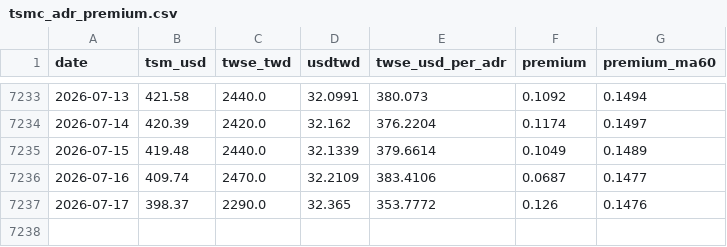
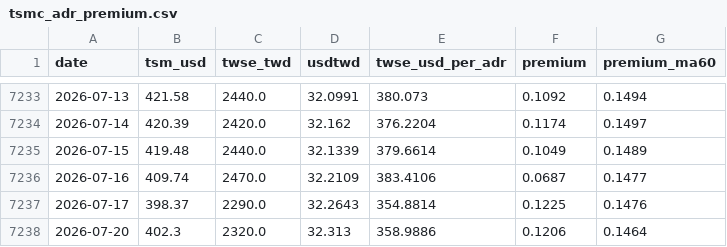
Before and after one commit to dykim0210/tsmc-adr-premium, a CSV file: data/tsmc_adr_premium.csv, drawn as a sheet; only a part is shown, gaps mark what is left out.

```diff
--- a/data/tsmc_adr_premium.csv
+++ b/data/tsmc_adr_premium.csv
@@ -7236,2 +7236,3 @@
 2026-07-16,409.74,2470.0,32.2109,383.4106,0.0687,0.1477
-2026-07-17,398.37,2290.0,32.365,353.7772,0.126,0.1476
+2026-07-17,398.37,2290.0,32.2643,354.8814,0.1225,0.1476
+2026-07-20,402.3,2320.0,32.313,358.9886,0.1206,0.1464
```
Also changed, not shown: 1 other file.
